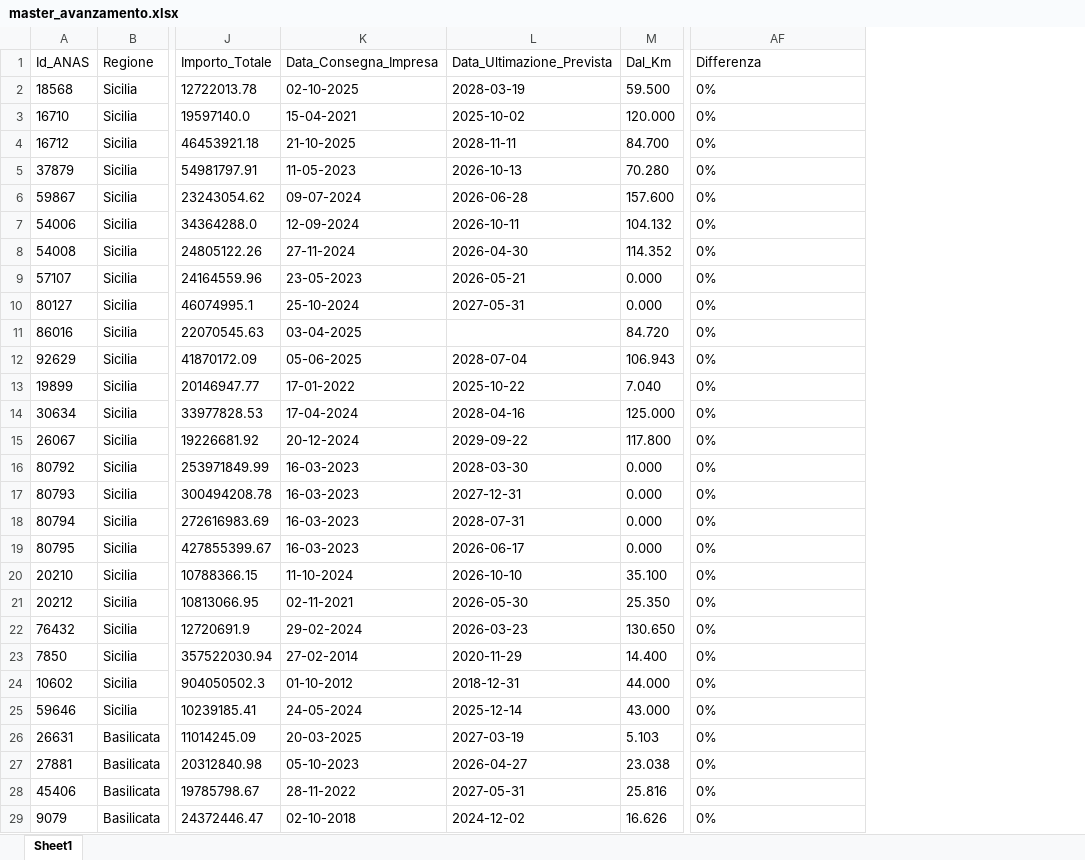
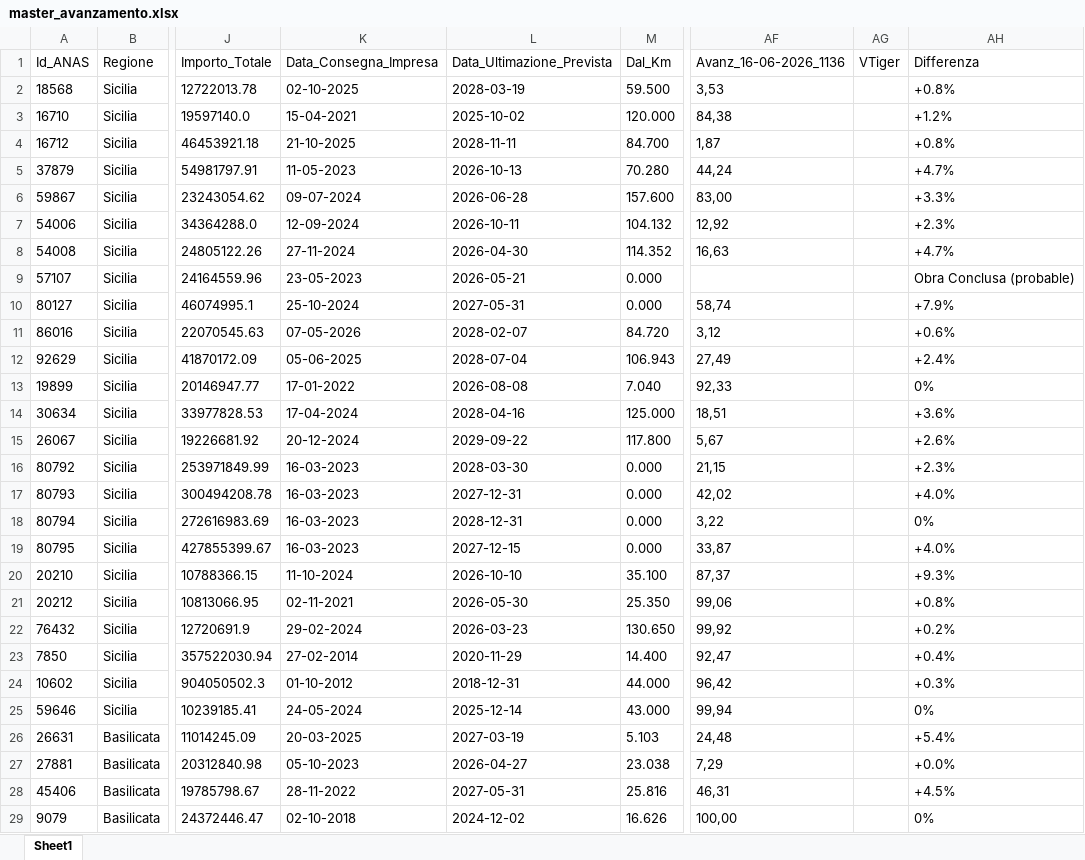
Before and after one commit to DarioUrrutia/Wepscrapper_Pavimod_Gorima, an Excel workbook: data/processed/master_avanzamento.xlsx, sheet Sheet1, drawn as a sheet; only a part is shown, gaps mark what is left out; values as stored, in another font and other column widths than the file's, no borders; addresses are those after the commit; the diff covers the shown part only; the diff names each change by its address in the sheet, - before the commit and + after, or states it on an @@ line.

```diff
--- a/data/processed/master_avanzamento.xlsx (sheet Sheet1)
+++ b/data/processed/master_avanzamento.xlsx (sheet Sheet1)
+column AF (Avanz_16-06-2026_1136), rows 2-29: 3,53 | 84,38 | 1,87 | 44,24 | 83,00 | 12,92 | 16,63 |  | 58,74 | 3,12 | 27,49 | 92,33 | 18,51 | 5,67 | 21,15 | 42,02 | 3,22 | 33,87 | 87,37 | 99,06 | 99,92 | 92,47 | 96,42 | 99,94 | 24,48 | 7,29 | 46,31 | 100,00
+column AG (VTiger), empty
-AH2 (Differenza): 0%
+AH2 (Differenza): +0.8%
-AH3 (Differenza): 0%
+AH3 (Differenza): +1.2%
-AH4 (Differenza): 0%
+AH4 (Differenza): +0.8%
-AH5 (Differenza): 0%
+AH5 (Differenza): +4.7%
-AH6 (Differenza): 0%
+AH6 (Differenza): +3.3%
-AH7 (Differenza): 0%
+AH7 (Differenza): +2.3%
-AH8 (Differenza): 0%
+AH8 (Differenza): +4.7%
-AH9 (Differenza): 0%
+AH9 (Differenza): Obra Conclusa (probable)
-AH10 (Differenza): 0%
+AH10 (Differenza): +7.9%
-K11 (Data_Consegna_Impresa): 03-04-2025
+K11 (Data_Consegna_Impresa): 07-05-2026
-L11 (Data_Ultimazione_Prevista): (empty)
+L11 (Data_Ultimazione_Prevista): 2028-02-07
-AH11 (Differenza): 0%
+AH11 (Differenza): +0.6%
-AH12 (Differenza): 0%
+AH12 (Differenza): +2.4%
-L13 (Data_Ultimazione_Prevista): 2025-10-22
+L13 (Data_Ultimazione_Prevista): 2026-08-08
-AH14 (Differenza): 0%
+AH14 (Differenza): +3.6%
-AH15 (Differenza): 0%
+AH15 (Differenza): +2.6%
-AH16 (Differenza): 0%
+AH16 (Differenza): +2.3%
-AH17 (Differenza): 0%
+AH17 (Differenza): +4.0%
-L18 (Data_Ultimazione_Prevista): 2028-07-31
+L18 (Data_Ultimazione_Prevista): 2028-12-31
-L19 (Data_Ultimazione_Prevista): 2026-06-17
+L19 (Data_Ultimazione_Prevista): 2027-12-15
-AH19 (Differenza): 0%
+AH19 (Differenza): +4.0%
-AH20 (Differenza): 0%
+AH20 (Differenza): +9.3%
-AH21 (Differenza): 0%
+AH21 (Differenza): +0.8%
-AH22 (Differenza): 0%
+AH22 (Differenza): +0.2%
-AH23 (Differenza): 0%
+AH23 (Differenza): +0.4%
-AH24 (Differenza): 0%
+AH24 (Differenza): +0.3%
-AH26 (Differenza): 0%
+AH26 (Differenza): +5.4%
-AH27 (Differenza): 0%
+AH27 (Differenza): +0.0%
-AH28 (Differenza): 0%
+AH28 (Differenza): +4.5%
```
Also changed, not shown: 1 added row and 28 edited cells elsewhere in this sheet, 2 other files.
